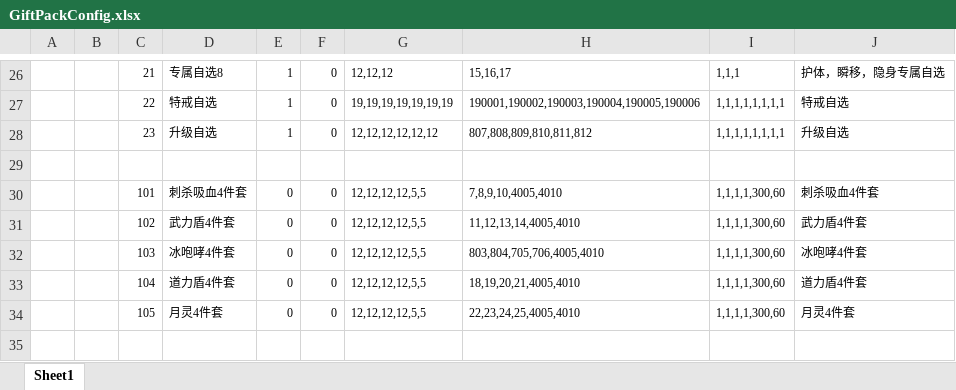
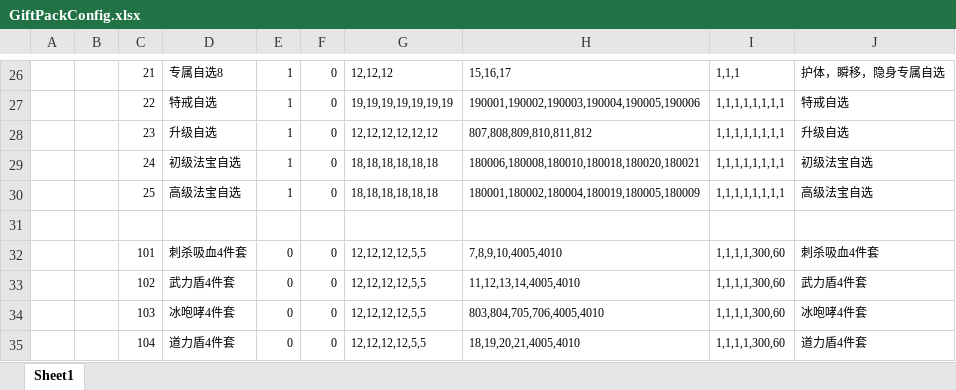
Before and after one commit to wokanjianyang/WrittenLegend, an Excel workbook: Excel/GiftPackConfig.xlsx, sheet Sheet1, drawn as a sheet; only a part is shown, gaps mark what is left out; the shorter side is filled out with more unchanged rows; values as stored, in another font and other column widths than the file's, no borders; the diff names each change by its address in the sheet, - before the commit and + after, or states it on an @@ line.

```diff
--- a/Excel/GiftPackConfig.xlsx (sheet Sheet1)
+++ b/Excel/GiftPackConfig.xlsx (sheet Sheet1)
+row 29:  |  | 24 | 初级法宝自选 | 1 | 0 | 18,18,18,18,18,18 | 180006,180008,180010,180018,180020,180021 | 1,1,1,1,1,1,1,1 | 初级法宝自选
+row 30:  |  | 25 | 高级法宝自选 | 1 | 0 | 18,18,18,18,18,18 | 180001,180002,180004,180019,180005,180009 | 1,1,1,1,1,1,1,1 | 高级法宝自选
```
Also changed, not shown: Excel/ArtifactConfig.xlsx, Excel/FestiveConfig.xlsx, 9 other files.
